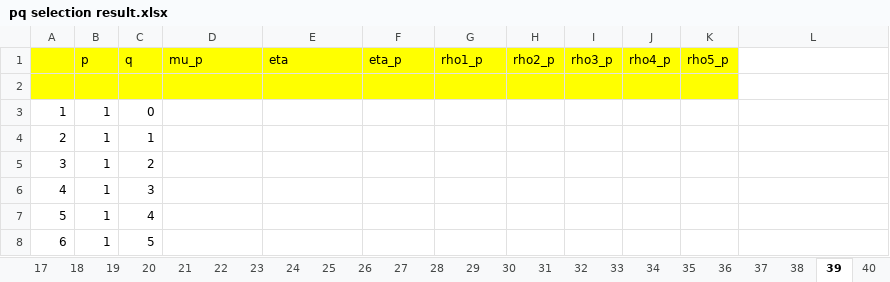
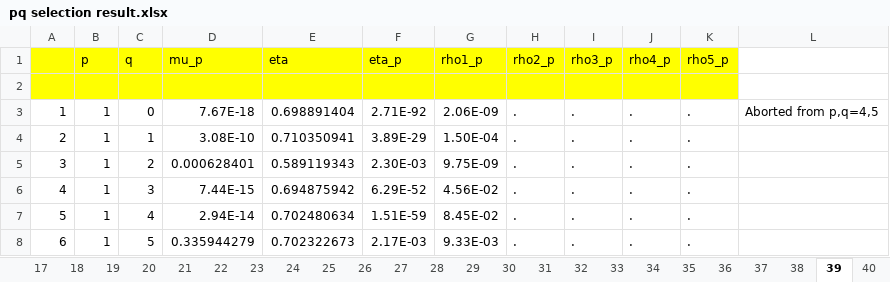
Before and after one commit to jayjeo/public, an Excel workbook: LaborShortageUSA/pq selection result.xlsx, sheet 39, drawn as a sheet; only a part is shown; values as stored, in another font and other column widths than the file's, no borders; conditional formats not drawn; the diff covers the shown part only; the diff names each change by its address in the sheet, - before the commit and + after, or states it on an @@ line.

```diff
--- a/LaborShortageUSA/pq selection result.xlsx (sheet 39)
+++ b/LaborShortageUSA/pq selection result.xlsx (sheet 39)
-D3 (mu_p): (empty)
+D3 (mu_p): 7.67E-18
-E3 (eta): (empty)
+E3 (eta): 0.698891404
-F3 (eta_p): (empty)
+F3 (eta_p): 2.71E-92
-G3 (rho1_p): (empty)
+G3 (rho1_p): 2.06E-09
-H3:H8 (rho2_p): (empty)
+H3:H8 (rho2_p): .
-I3:I8 (rho3_p): (empty)
+I3:I8 (rho3_p): .
-J3:J8 (rho4_p): (empty)
+J3:J8 (rho4_p): .
-K3:K8 (rho5_p): (empty)
+K3:K8 (rho5_p): .
-L3: (empty)
+L3: Aborted from p,q=4,5
-D4 (mu_p): (empty)
+D4 (mu_p): 3.08E-10
-E4 (eta): (empty)
+E4 (eta): 0.710350941
-F4 (eta_p): (empty)
+F4 (eta_p): 3.89E-29
-G4 (rho1_p): (empty)
+G4 (rho1_p): 1.50E-04
-D5 (mu_p): (empty)
+D5 (mu_p): 0.000628401
-E5 (eta): (empty)
+E5 (eta): 0.589119343
-F5 (eta_p): (empty)
+F5 (eta_p): 2.30E-03
-G5 (rho1_p): (empty)
+G5 (rho1_p): 9.75E-09
-D6 (mu_p): (empty)
+D6 (mu_p): 7.44E-15
-E6 (eta): (empty)
+E6 (eta): 0.694875942
-F6 (eta_p): (empty)
+F6 (eta_p): 6.29E-52
-G6 (rho1_p): (empty)
+G6 (rho1_p): 4.56E-02
-D7 (mu_p): (empty)
+D7 (mu_p): 2.94E-14
-E7 (eta): (empty)
+E7 (eta): 0.702480634
-F7 (eta_p): (empty)
+F7 (eta_p): 1.51E-59
-G7 (rho1_p): (empty)
+G7 (rho1_p): 8.45E-02
-D8 (mu_p): (empty)
+D8 (mu_p): 0.335944279
-E8 (eta): (empty)
+E8 (eta): 0.702322673
-F8 (eta_p): (empty)
+F8 (eta_p): 2.17E-03
-G8 (rho1_p): (empty)
+G8 (rho1_p): 9.33E-03
```
Also changed, not shown: 232 edited cells elsewhere in this sheet, sheet 53, sheet 38, sheet 42, sheet 51, sheet 37, sheet 44, 16 more sheets, 1 other file.
